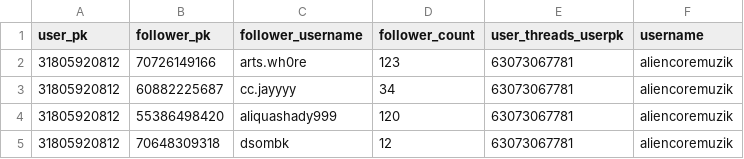
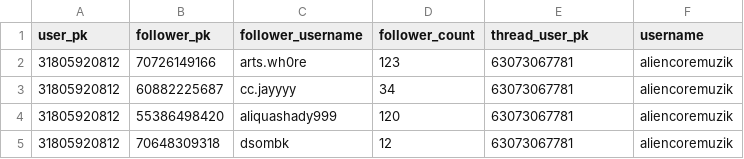
Before and after one commit to Alexis2628/progettoasnm, a CSV file: Code/data_extraction/data/raw/ChatGPT/followers.csv, drawn as a sheet; only a part is shown.

Commit message:
interim data ready

```diff
--- a/Code/data_extraction/data/raw/ChatGPT/followers.csv
+++ b/Code/data_extraction/data/raw/ChatGPT/followers.csv
@@ -1,2 +1,2 @@
-user_pk,follower_pk,follower_username,follower_count,user_threads_userpk,username
+user_pk,follower_pk,follower_username,follower_count,thread_user_pk,username
 31805920812,70726149166,arts.wh0re,123,63073067781,aliencoremuzik
```
Also changed, not shown: 3 other files.
